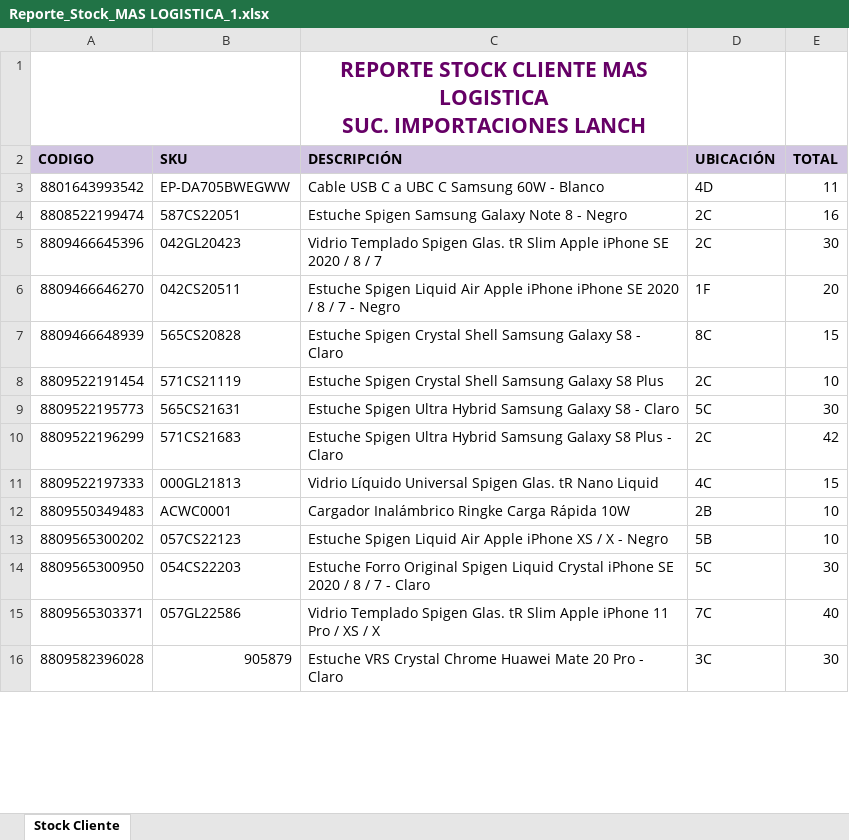
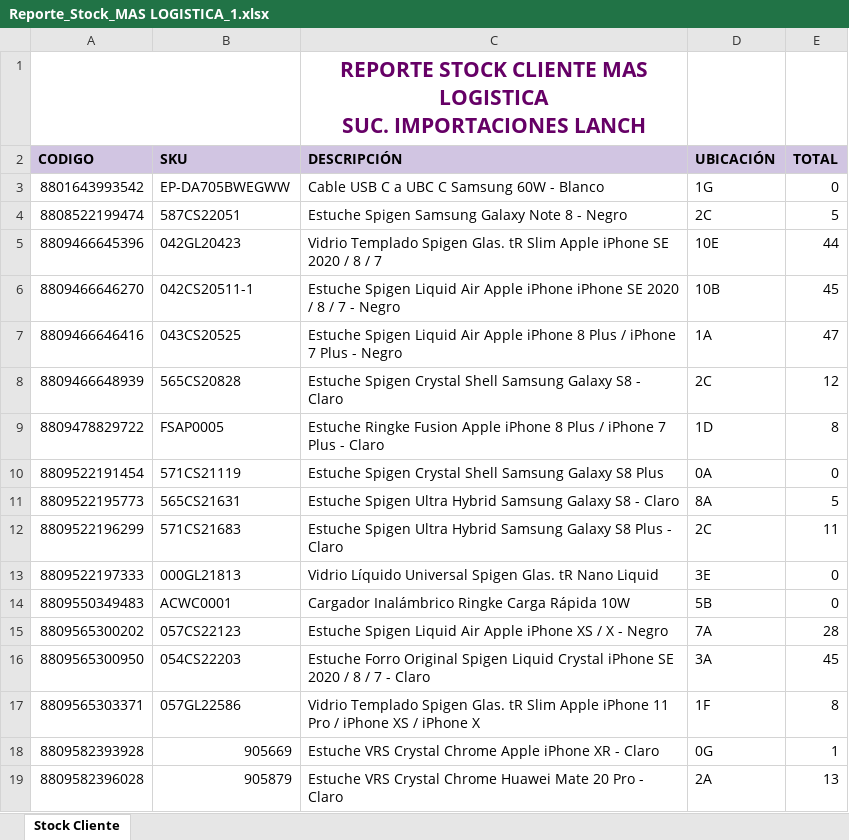
Before and after one commit to SistemasLogi/logi-sistem, an Excel workbook: Files/Reporte_Stock_adm/900987412_3/Reporte_Stock_MAS LOGISTICA_1.xlsx, sheet Stock Cliente, drawn as a sheet; only a part is shown; values as stored, in another font and other column widths than the file's, no borders; charts and pictures not drawn; addresses are those after the commit; the diff covers the shown part only; the diff names each change by its address in the sheet, - before the commit and + after, or states it on an @@ line.

Commit message:
correccion de llamada de envios entregados por cliente

```diff
--- a/Files/Reporte_Stock_adm/900987412_3/Reporte_Stock_MAS LOGISTICA_1.xlsx (sheet Stock Cliente)
+++ b/Files/Reporte_Stock_adm/900987412_3/Reporte_Stock_MAS LOGISTICA_1.xlsx (sheet Stock Cliente)
-D3 (UBICACIÓN): 4D
+D3 (UBICACIÓN): 1G
-E3 (TOTAL): 11
+E3 (TOTAL): 0
-E4 (TOTAL): 16
+E4 (TOTAL): 5
-D5 (UBICACIÓN): 2C
+D5 (UBICACIÓN): 10E
-E5 (TOTAL): 30
+E5 (TOTAL): 44
-B6 (SKU): 042CS20511
+B6 (SKU): 042CS20511-1
-D6 (UBICACIÓN): 1F
+D6 (UBICACIÓN): 10B
-E6 (TOTAL): 20
+E6 (TOTAL): 45
+row 7: 8809466646416 | 043CS20525 | Estuche Spigen Liquid Air Apple iPhone 8 Plus / iPhone 7 Plus - Negro | 1A | 47
-D8 (UBICACIÓN): 8C
+D8 (UBICACIÓN): 2C
-E8 (TOTAL): 15
+E8 (TOTAL): 12
+row 9: 8809478829722 | FSAP0005 | Estuche Ringke Fusion Apple iPhone 8 Plus / iPhone 7 Plus - Claro | 1D | 8
-D10 (UBICACIÓN): 2C
+D10 (UBICACIÓN): 0A
-E10 (TOTAL): 10
+E10 (TOTAL): 0
-D11 (UBICACIÓN): 5C
+D11 (UBICACIÓN): 8A
-E11 (TOTAL): 30
+E11 (TOTAL): 5
-E12 (TOTAL): 42
+E12 (TOTAL): 11
-D13 (UBICACIÓN): 4C
+D13 (UBICACIÓN): 3E
-E13 (TOTAL): 15
+E13 (TOTAL): 0
-D14 (UBICACIÓN): 2B
+D14 (UBICACIÓN): 5B
-E14 (TOTAL): 10
+E14 (TOTAL): 0
-D15 (UBICACIÓN): 5B
+D15 (UBICACIÓN): 7A
-E15 (TOTAL): 10
+E15 (TOTAL): 28
-D16 (UBICACIÓN): 5C
+D16 (UBICACIÓN): 3A
-E16 (TOTAL): 30
+E16 (TOTAL): 45
-C17 (DESCRIPCIÓN): …Pro / XS / X
+C17 (DESCRIPCIÓN): …Pro / iPhone XS / iPhone X
-D17 (UBICACIÓN): 7C
+D17 (UBICACIÓN): 1F
-E17 (TOTAL): 40
+E17 (TOTAL): 8
+row 18: 8809582393928 | 905669 | Estuche VRS Crystal Chrome Apple iPhone XR - Claro | 0G | 1
-D19 (UBICACIÓN): 3C
+D19 (UBICACIÓN): 2A
-E19 (TOTAL): 30
+E19 (TOTAL): 13
```
Also changed, not shown: 74 added rows, 1 removed row and 529 edited cells elsewhere in this sheet, 2 other files.
